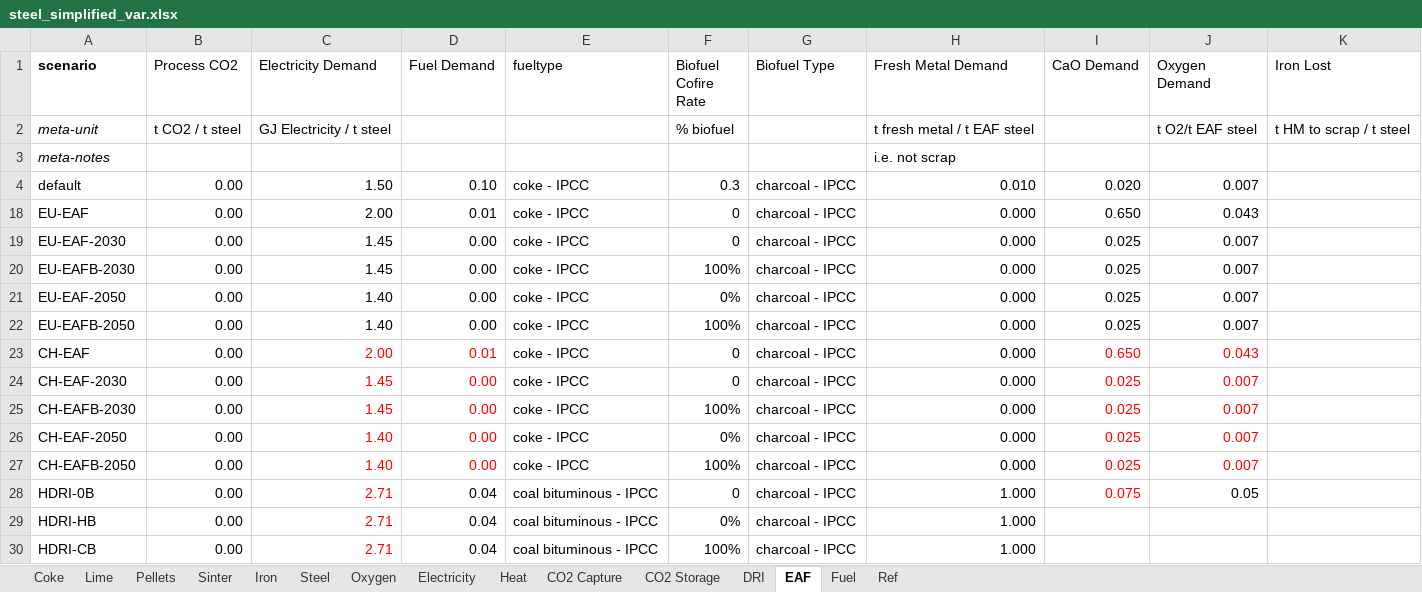
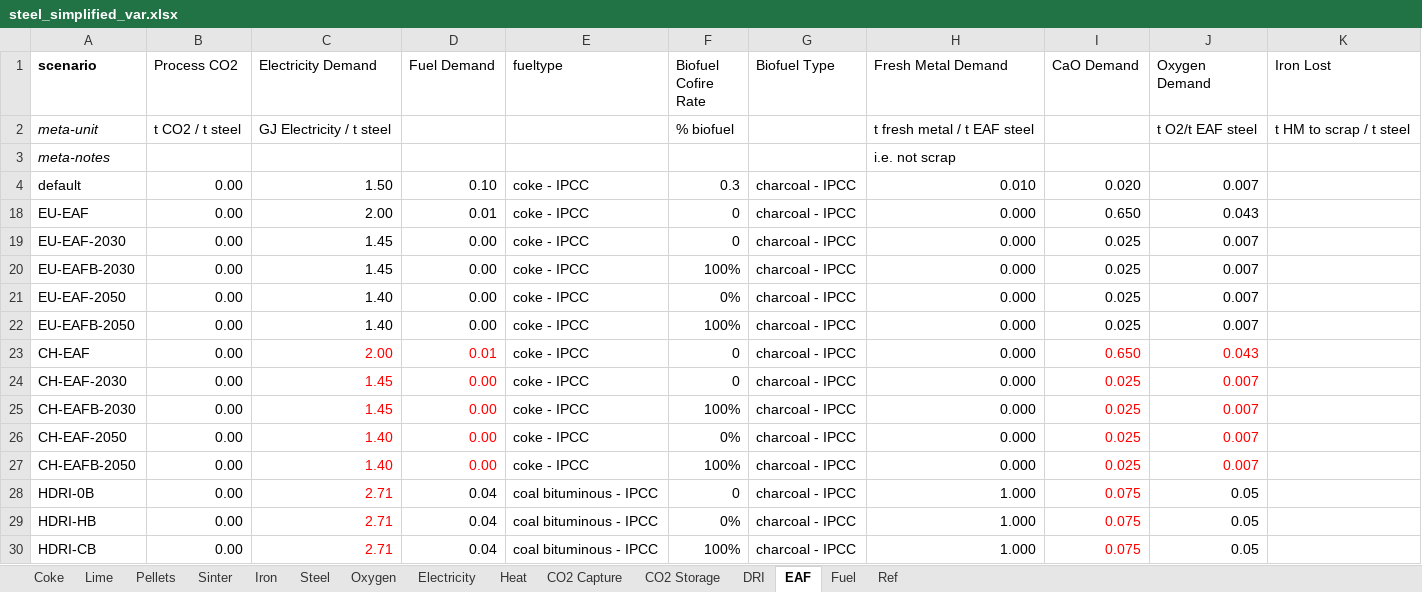
Before and after one commit to concoctions/BlackBlox, an Excel workbook: data/steel/steel_simplified_var.xlsx, sheet EAF, drawn as a sheet; values as stored, in another font and other column widths than the file's, no borders; the diff names each change by its address in the sheet, - before the commit and + after, or states it on an @@ line.

Commit message:
Update steel_simplified_var.xlsx

```diff
--- a/data/steel/steel_simplified_var.xlsx (sheet EAF)
+++ b/data/steel/steel_simplified_var.xlsx (sheet EAF)
-I29:I30 (CaO Demand): (empty)
+I29:I30 (CaO Demand): 0.075
-J29:J30 (Oxygen Demand): (empty)
+J29:J30 (Oxygen Demand): 0.05
```
